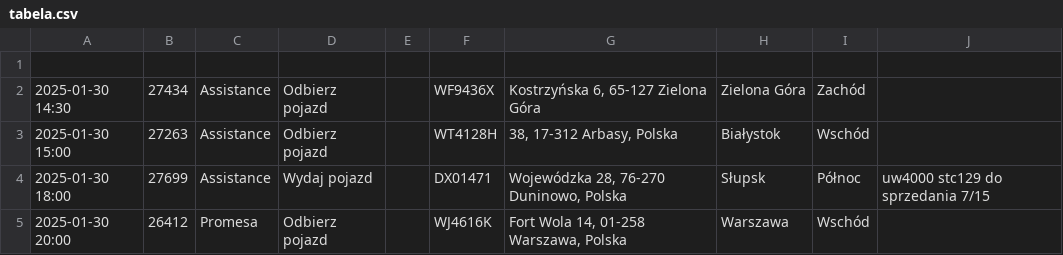
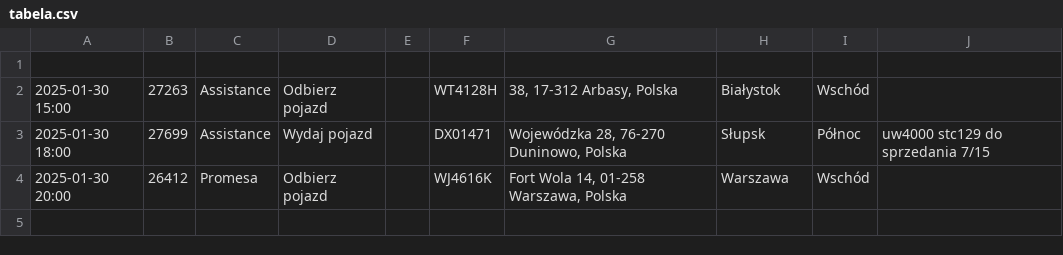
Before and after one commit to chojnacky/chojnacky.github.io, a CSV file: tabela.csv, drawn as a sheet.

Commit message:
Dodanie lub aktualizacja pliku tabela.csv

```diff
--- a/tabela.csv
+++ b/tabela.csv
@@ -1,3 +1,2 @@
 
-2025-01-30 14:30;27434;Assistance;Odbierz pojazd;;WF9436X;Kostrzyńska 6, 65-127 Zielona Góra;Zielona Góra;Zachód;
 2025-01-30 15:00;27263;Assistance;Odbierz pojazd;;WT4128H;38, 17-312 Arbasy, Polska;Białystok;Wschód;
```
